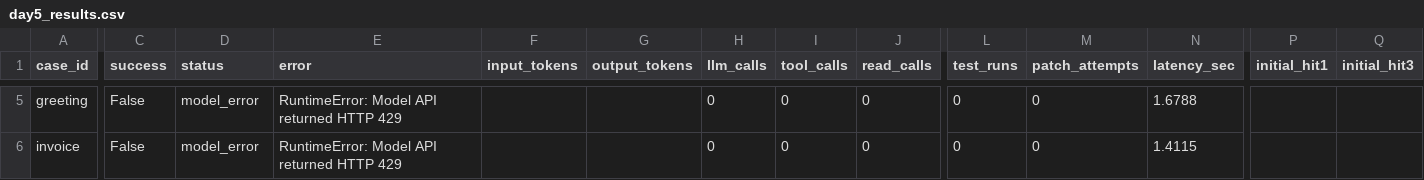
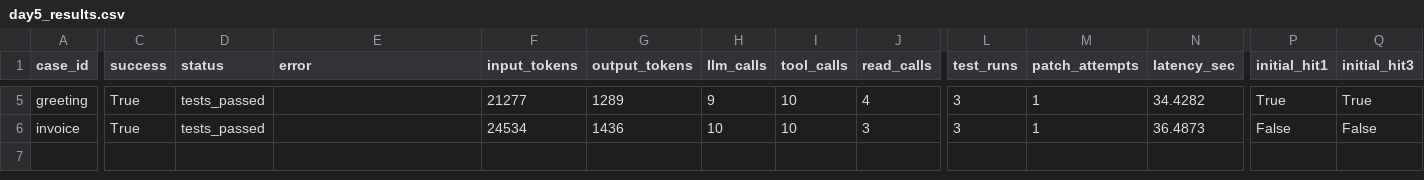
Before and after one commit to 2021113691/RepoPilot, a CSV file: reports/day5_results.csv, drawn as a sheet; only a part is shown, gaps mark what is left out; the diff covers the shown part only; the diff names each change by its address in the sheet, - before the commit and + after, or states it on an @@ line.

```diff
--- a/reports/day5_results.csv
+++ b/reports/day5_results.csv
-C5:C6 (success): False
+C5:C6 (success): True
-D5:D6 (status): model_error
+D5:D6 (status): tests_passed
-E5:E6 (error): RuntimeError: Model API returned HTTP 429
+E5:E6 (error): (empty)
-F5 (input_tokens): (empty)
+F5 (input_tokens): 21277
-G5 (output_tokens): (empty)
+G5 (output_tokens): 1289
-H5 (llm_calls): 0
+H5 (llm_calls): 9
-I5:I6 (tool_calls): 0
+I5:I6 (tool_calls): 10
-J5 (read_calls): 0
+J5 (read_calls): 4
-L5:L6 (test_runs): 0
+L5:L6 (test_runs): 3
-M5:M6 (patch_attempts): 0
+M5:M6 (patch_attempts): 1
-N5 (latency_sec): 1.6788
+N5 (latency_sec): 34.4282
-P5 (initial_hit1): (empty)
+P5 (initial_hit1): True
-Q5 (initial_hit3): (empty)
+Q5 (initial_hit3): True
-F6 (input_tokens): (empty)
+F6 (input_tokens): 24534
-G6 (output_tokens): (empty)
+G6 (output_tokens): 1436
-H6 (llm_calls): 0
+H6 (llm_calls): 10
-J6 (read_calls): 0
+J6 (read_calls): 3
-N6 (latency_sec): 1.4115
+N6 (latency_sec): 36.4873
-P6 (initial_hit1): (empty)
+P6 (initial_hit1): False
-Q6 (initial_hit3): (empty)
+Q6 (initial_hit3): False
```
Also changed, not shown: 57 edited cells elsewhere in this file, 2 other files.
